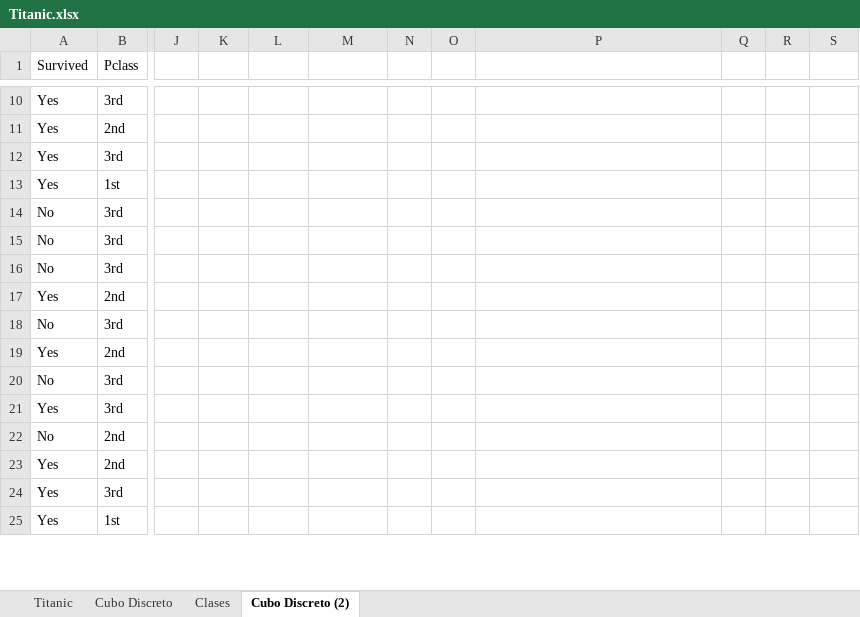
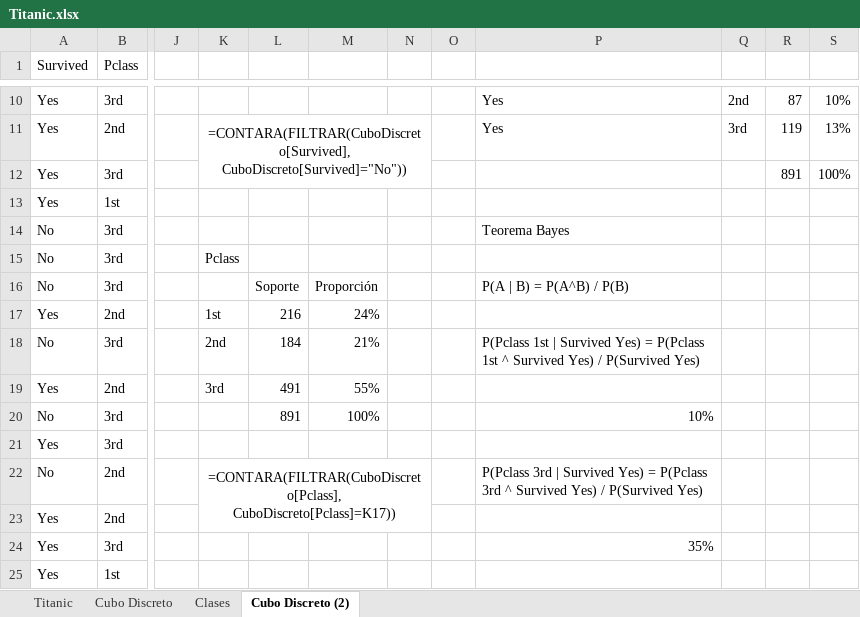
Before and after one commit to dragonnomada/ciencia-datos-cic-2026, an Excel workbook: conjuntos/Titanic.xlsx, sheet Cubo Discreto (2), drawn as a sheet; only a part is shown, gaps mark what is left out; values as stored, in another font and other column widths than the file's, no borders; table styles not drawn; the diff covers the shown part only; the diff names each change by its address in the sheet, - before the commit and + after, or states it on an @@ line.

```diff
--- a/conjuntos/Titanic.xlsx (sheet Cubo Discreto (2))
+++ b/conjuntos/Titanic.xlsx (sheet Cubo Discreto (2))
-P10:P11: (empty)
+P10:P11: Yes
-Q10: (empty)
+Q10: 2nd
-R10: (empty)
+R10: 87
-S10: (empty)
+S10: 10%
-K11: (empty)
+K11: =CONTARA(FILTRAR(CuboDiscreto[Survived], CuboDiscreto[Survived]="No"))
+K11:N12 merged
-Q11: (empty)
+Q11: 3rd
-R11: (empty)
+R11: 119
-S11: (empty)
+S11: 13%
-R12: (empty)
+R12: 891
-S12: (empty)
+S12: 100%
-P14: (empty)
+P14: Teorema Bayes
-K15: (empty)
+K15: Pclass
-L16: (empty)
+L16: Soporte
-M16: (empty)
+M16: Proporción
-P16: (empty)
+P16: P(A | B) = P(A^B) / P(B)
-K17: (empty)
+K17: 1st
-L17: (empty)
+L17: 216
-M17: (empty)
+M17: 24%
-K18: (empty)
+K18: 2nd
-L18: (empty)
+L18: 184
-M18: (empty)
+M18: 21%
-P18: (empty)
+P18: P(Pclass 1st | Survived Yes) = P(Pclass 1st ^ Survived Yes) / P(Survived Yes)
-K19: (empty)
+K19: 3rd
-L19: (empty)
+L19: 491
-M19: (empty)
+M19: 55%
-L20: (empty)
+L20: 891
-M20: (empty)
+M20: 100%
-P20: (empty)
+P20: 10%
-K22: (empty)
+K22: =CONTARA(FILTRAR(CuboDiscreto[Pclass], CuboDiscreto[Pclass]=K17))
+K22:N23 merged
-P22: (empty)
+P22: P(Pclass 3rd | Survived Yes) = P(Pclass 3rd ^ Survived Yes) / P(Survived Yes)
-P24: (empty)
+P24: 35%
```
Also changed, not shown: 37 edited cells elsewhere in this sheet.
